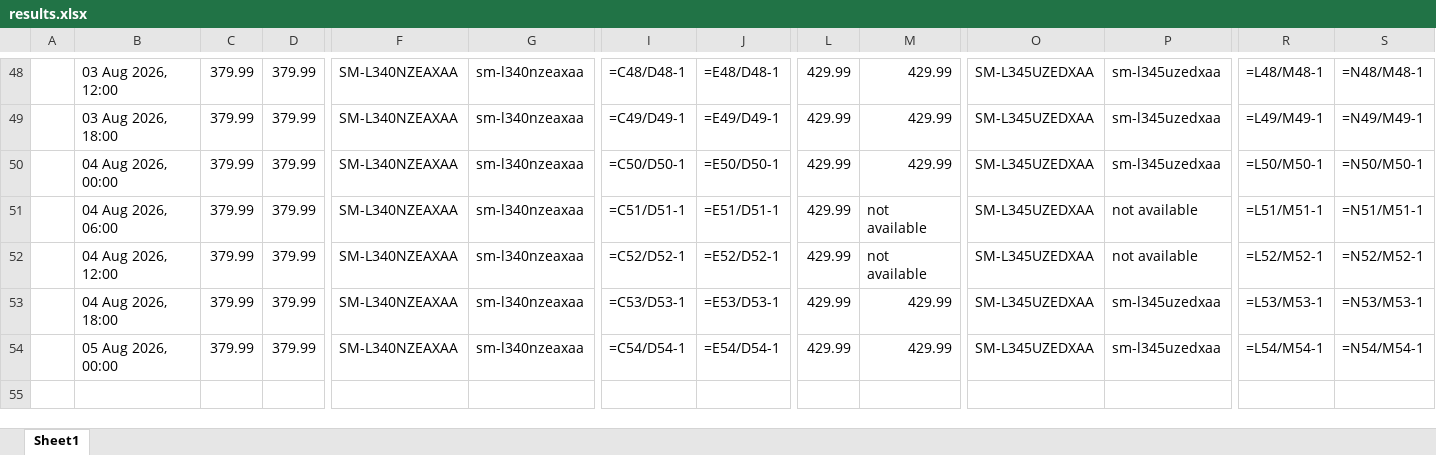
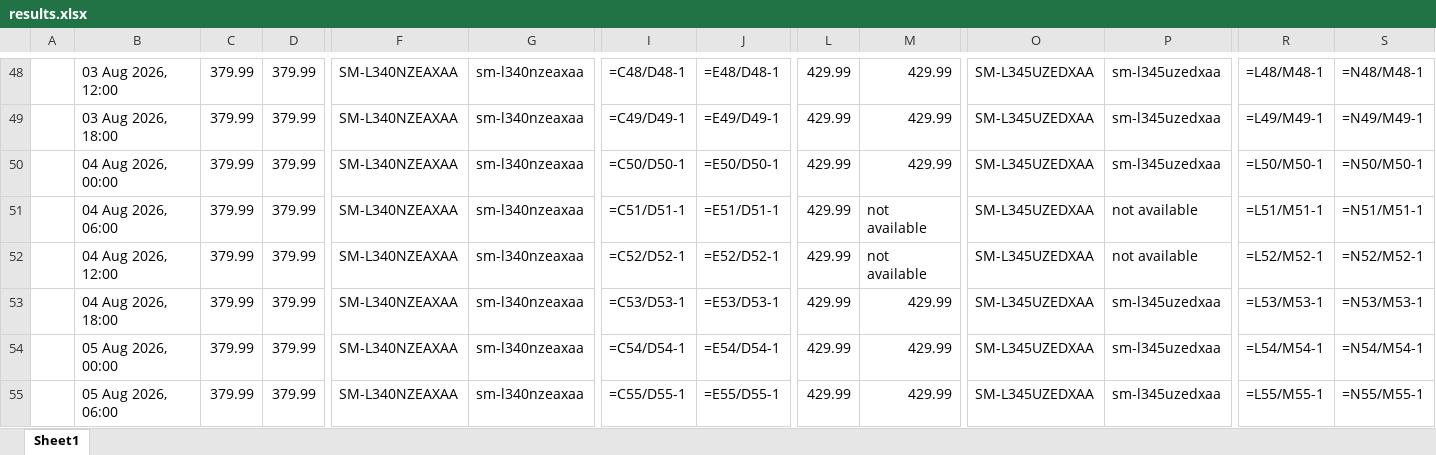
Before and after one commit to rathi-eucloid/launch-watches, an Excel workbook: outputs/results.xlsx, sheet Sheet1, drawn as a sheet; only a part is shown, gaps mark what is left out; values as stored, in another font and other column widths than the file's, no borders; formulas without a stored value are shown as written; rows hold the shown columns only; the diff names each change by its address in the sheet, - before the commit and + after, or states it on an @@ line.

```diff
--- a/outputs/results.xlsx (sheet Sheet1)
+++ b/outputs/results.xlsx (sheet Sheet1)
+row 55:  | 05 Aug 2026, 06:00 | 379.99 | 379.99 | SM-L340NZEAXAA | sm-l340nzeaxaa | =C55/D55-1 | =E55/D55-1 | 429.99 | 429.99 | SM-L345UZEDXAA | sm-l345uzedxaa | =L55/M55-1 | =N55/M55-1
```
Also changed, not shown: 21 other files.
